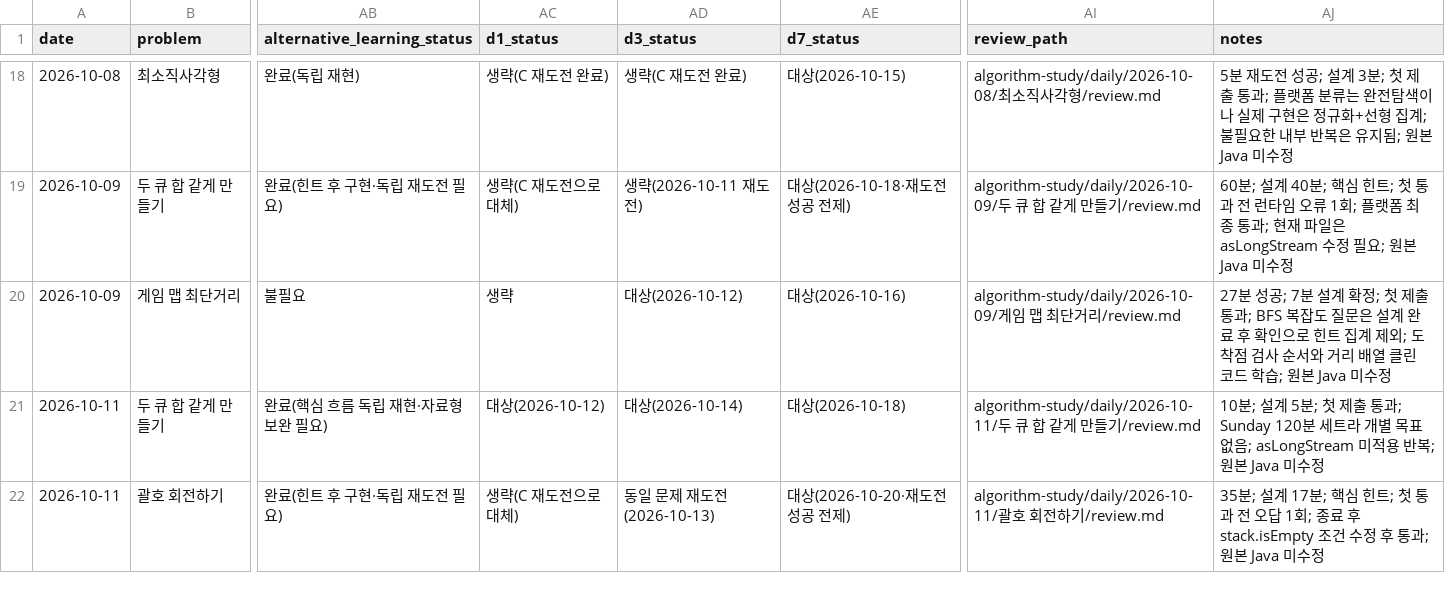
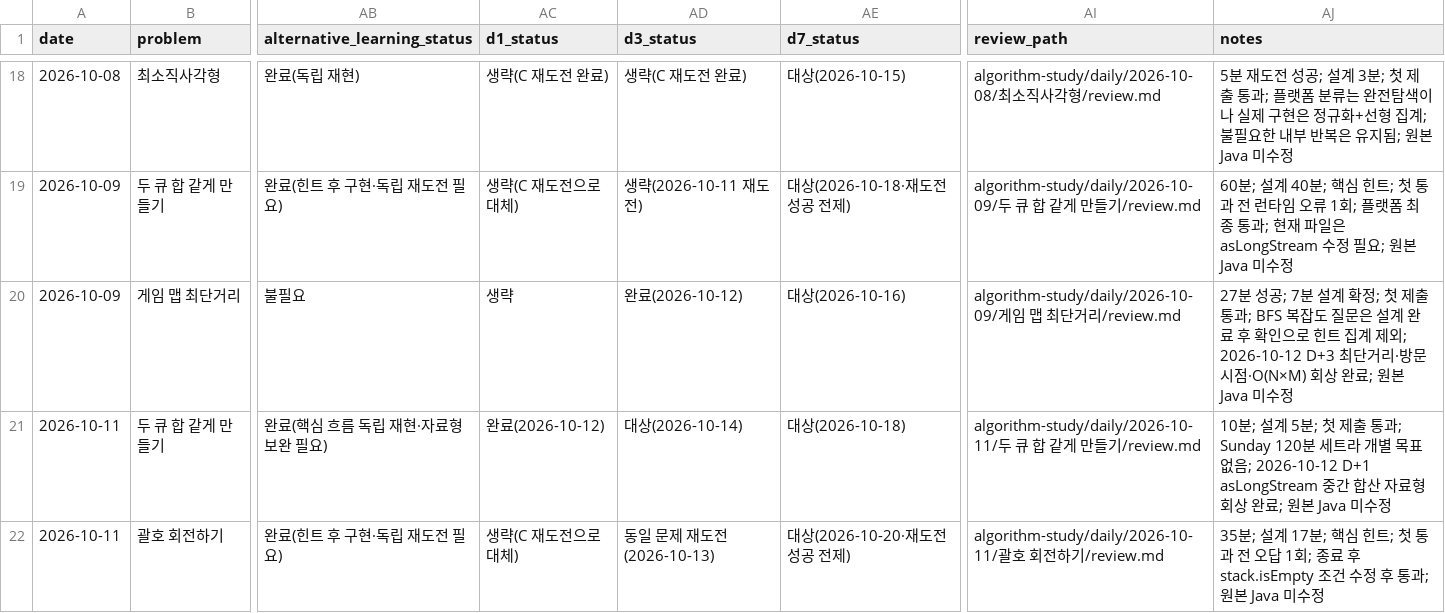
Before and after one commit to Chocoding1/Algorithm, a CSV file: algorithm-study/metrics.csv, drawn as a sheet; only a part is shown, gaps mark what is left out; the diff covers the shown part only; the diff names each change by its address in the sheet, - before the commit and + after, or states it on an @@ line.

```diff
--- a/algorithm-study/metrics.csv
+++ b/algorithm-study/metrics.csv
-AD20 (d3_status): 대상(2026-10-12)
+AD20 (d3_status): 완료(2026-10-12)
-AJ20 (notes): …제외; 도착점 검사 순서와 거리 배열 클린 코드 학습; 원본…
+AJ20 (notes): …제외; 2026-10-12 D+3 최단거리·방문 시점·O(N×M) 회상 완료; 원본…
-AC21 (d1_status): 대상(2026-10-12)
+AC21 (d1_status): 완료(2026-10-12)
-AJ21 (notes): …없음; asLongStream 미적용 반복; 원본…
+AJ21 (notes): …없음; 2026-10-12 D+1 asLongStream 중간 합산 자료형 회상 완료; 원본…
```
Also changed, not shown: 2 added rows and 2 edited cells elsewhere in this file, algorithm-study/sql-metrics.csv, 14 other files.
